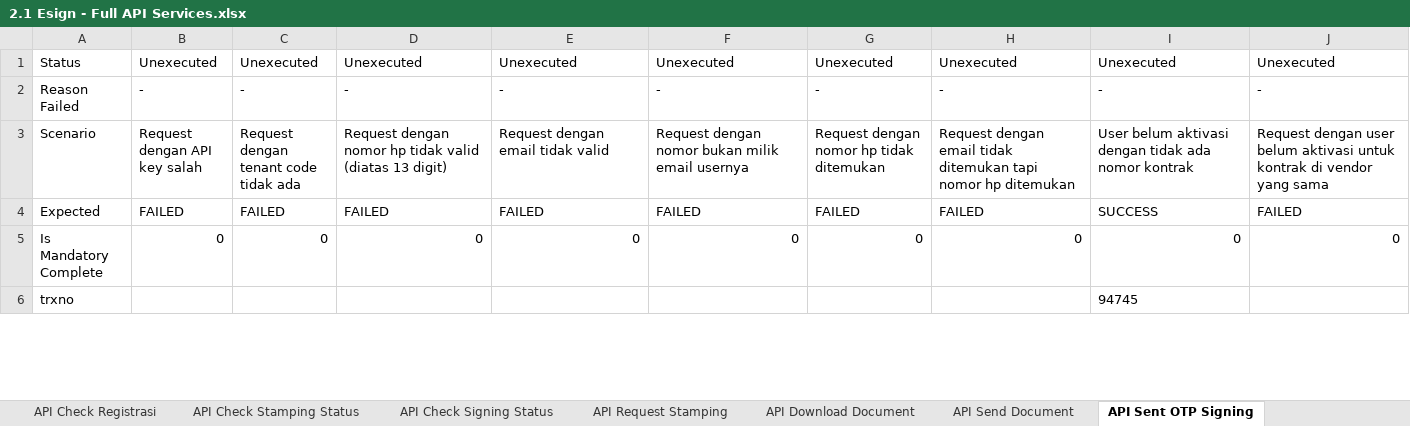
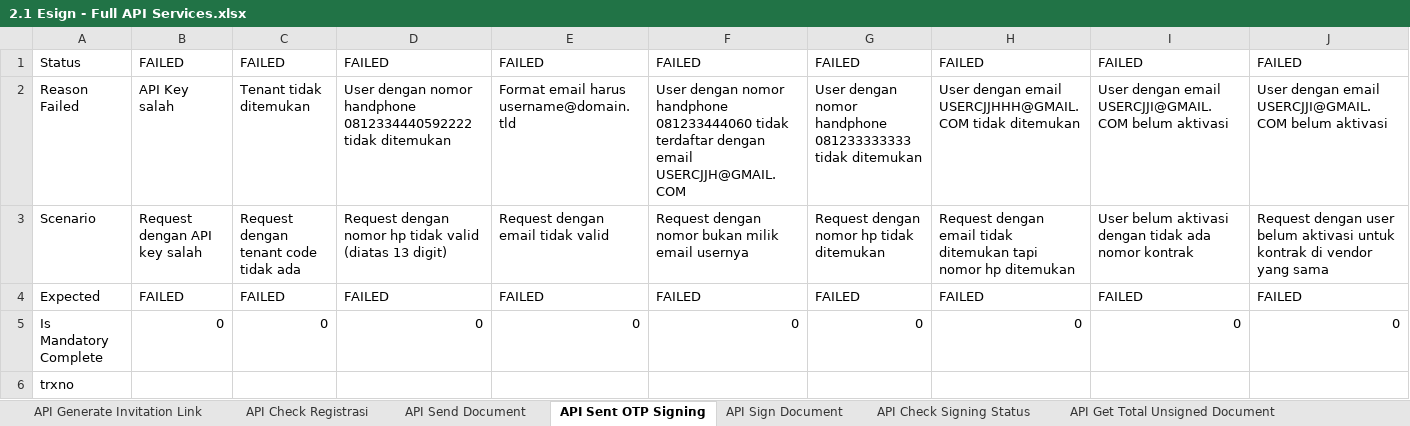
Before and after one commit to qcadins/ATeSign, an Excel workbook: Excel/2.1 Esign - Full API Services.xlsx, sheet API Sent OTP Signing, drawn as a sheet; only a part is shown; values as stored, in another font and other column widths than the file's, no borders; conditional formats not drawn; the diff covers the shown part only; the diff names each change by its address in the sheet, - before the commit and + after, or states it on an @@ line.

```diff
--- a/Excel/2.1 Esign - Full API Services.xlsx (sheet API Sent OTP Signing)
+++ b/Excel/2.1 Esign - Full API Services.xlsx (sheet API Sent OTP Signing)
@@ sheet tab order changed: API Generate Invitation Link | API Check Registrasi | API Send Document | API Sent OTP Signing | API Sign Document | API Check Signing Status | API Get Total Unsigned Document @@
-B1: Unexecuted
+B1: FAILED
-C1: Unexecuted
+C1: FAILED
-D1: Unexecuted
+D1: FAILED
-E1: Unexecuted
+E1: FAILED
-F1: Unexecuted
+F1: FAILED
-G1: Unexecuted
+G1: FAILED
-H1: Unexecuted
+H1: FAILED
-I1: Unexecuted
+I1: FAILED
-J1: Unexecuted
+J1: FAILED
-B2: -
+B2: API Key salah
-C2: -
+C2: Tenant tidak ditemukan
-D2: -
+D2: User dengan nomor handphone 0812334440592222 tidak ditemukan
-E2: -
+E2: Format email harus username@domain.tld
-F2: -
+F2: User dengan nomor handphone 081233444060 tidak terdaftar dengan email USERCJJH@GMAIL.COM
-G2: -
+G2: User dengan nomor handphone 081233333333 tidak ditemukan
-H2: -
+H2: User dengan email USERCJJHHH@GMAIL.COM tidak ditemukan
-I2: -
+I2: User dengan email USERCJJI@GMAIL.COM belum aktivasi
-J2: -
+J2: User dengan email USERCJJI@GMAIL.COM belum aktivasi
-I4: SUCCESS
+I4: FAILED
-I6: 94745
+I6: (empty)
```
Also changed, not shown: 58 edited cells and cell formats elsewhere in this sheet, sheet API Generate Invitation Link, sheet API Send Document, sheet API Sign Document, sheet API Check Registrasi, sheet API Check Signing Status, sheet API Download Document, 3 more sheets, other sheet tabs, formulas that keep their value.
